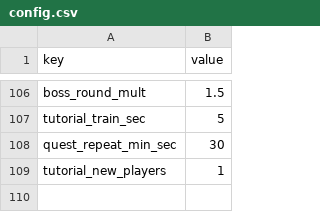
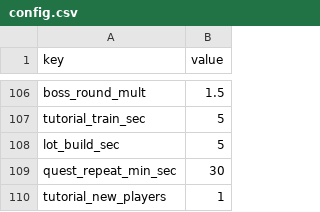
Before and after one commit to ILSEONG/CastleRPG, a CSV file: data/config.csv, drawn as a sheet; only a part is shown, gaps mark what is left out; the diff names each change by its address in the sheet, - before the commit and + after, or states it on an @@ line.

```diff
--- a/data/config.csv
+++ b/data/config.csv
+row 108: lot_build_sec | 5
```
Also changed, not shown: 6 other files.
